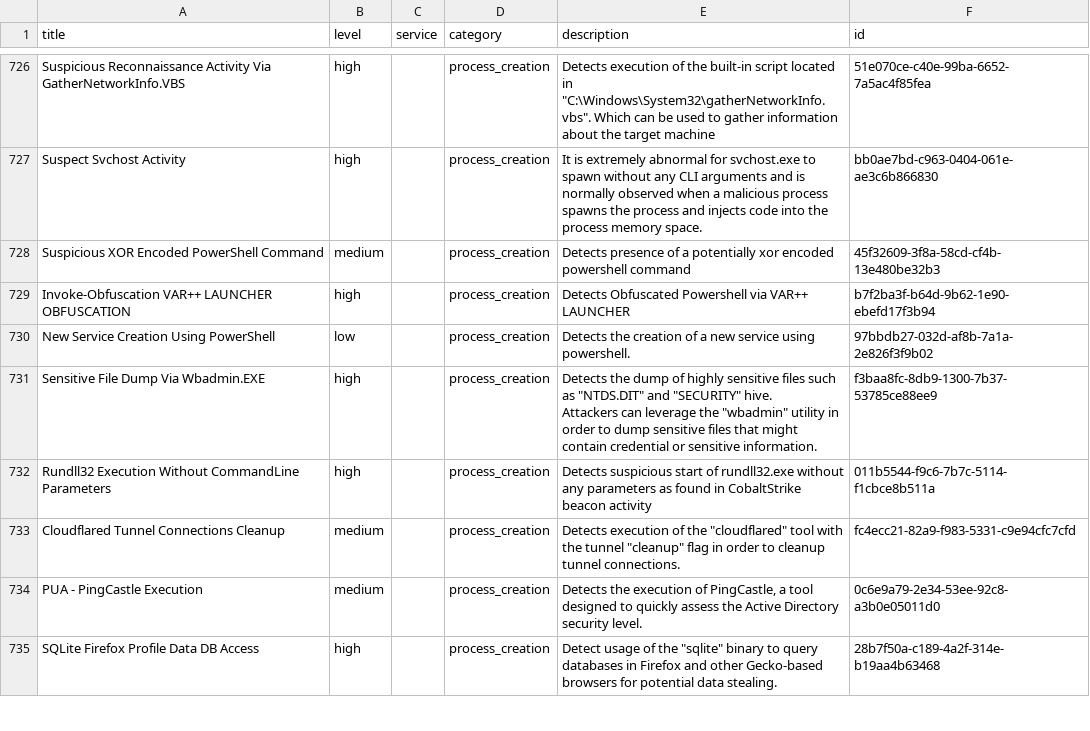
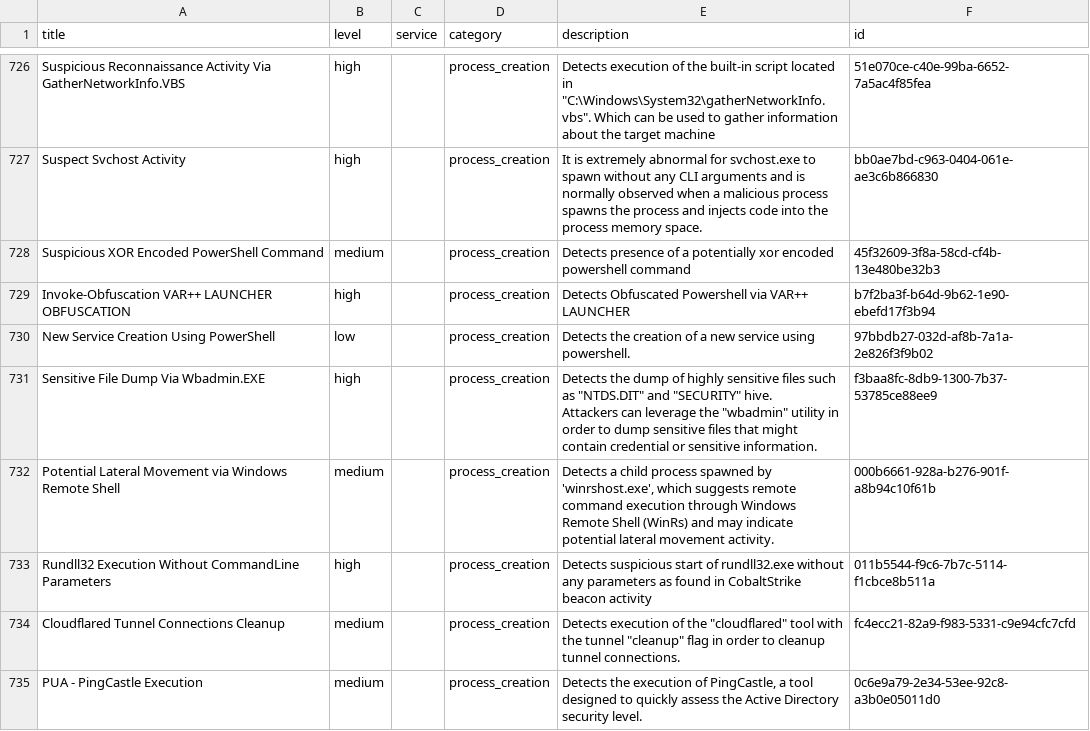
Before and after one commit to Yamato-Security/EventLog-Baseline-Guide, a CSV file: data/Windows_Default/UnusableRules.csv, drawn as a sheet; only a part is shown, gaps mark what is left out; the shorter side is filled out with more unchanged rows; the diff covers the shown part only.

```diff
--- a/data/Windows_Default/UnusableRules.csv
+++ b/data/Windows_Default/UnusableRules.csv
@@ -1068,2 +1068,4 @@ Attackers can leverage the ""wbadmin"" utility in order to dump sensitive files
 ","f3baa8fc-8db9-1300-7b37-53785ce88ee9"
+"Potential Lateral Movement via Windows Remote Shell","medium","","process_creation","Detects a child process spawned by 'winrshost.exe', which suggests remote command execution through Windows Remote Shell (WinRs) and may indicate potential lateral movement activity.
+","000b6661-928a-b276-901f-a8b94c10f61b"
 "Rundll32 Execution Without CommandLine Parameters","high","","process_creation","Detects suspicious start of rundll32.exe without any parameters as found in CobaltStrike beacon activity","011b5544-f9c6-7b7c-5114-f1cbce8b511a"
```
Also changed, not shown: 3 added rows elsewhere in this file, data/Windows_Default/UsableRules.csv, data/Windows_Default/WELA-Audit-Result.csv.
